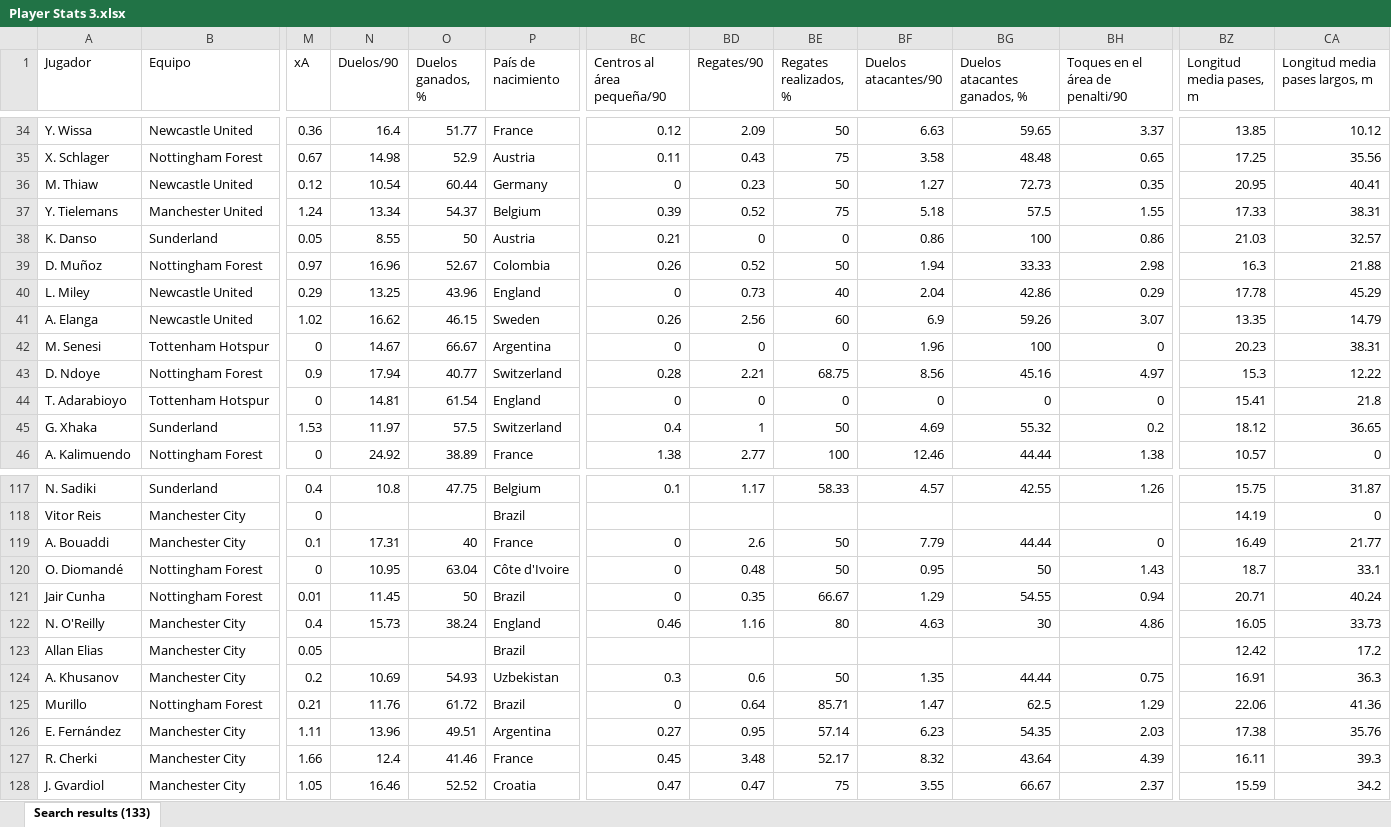
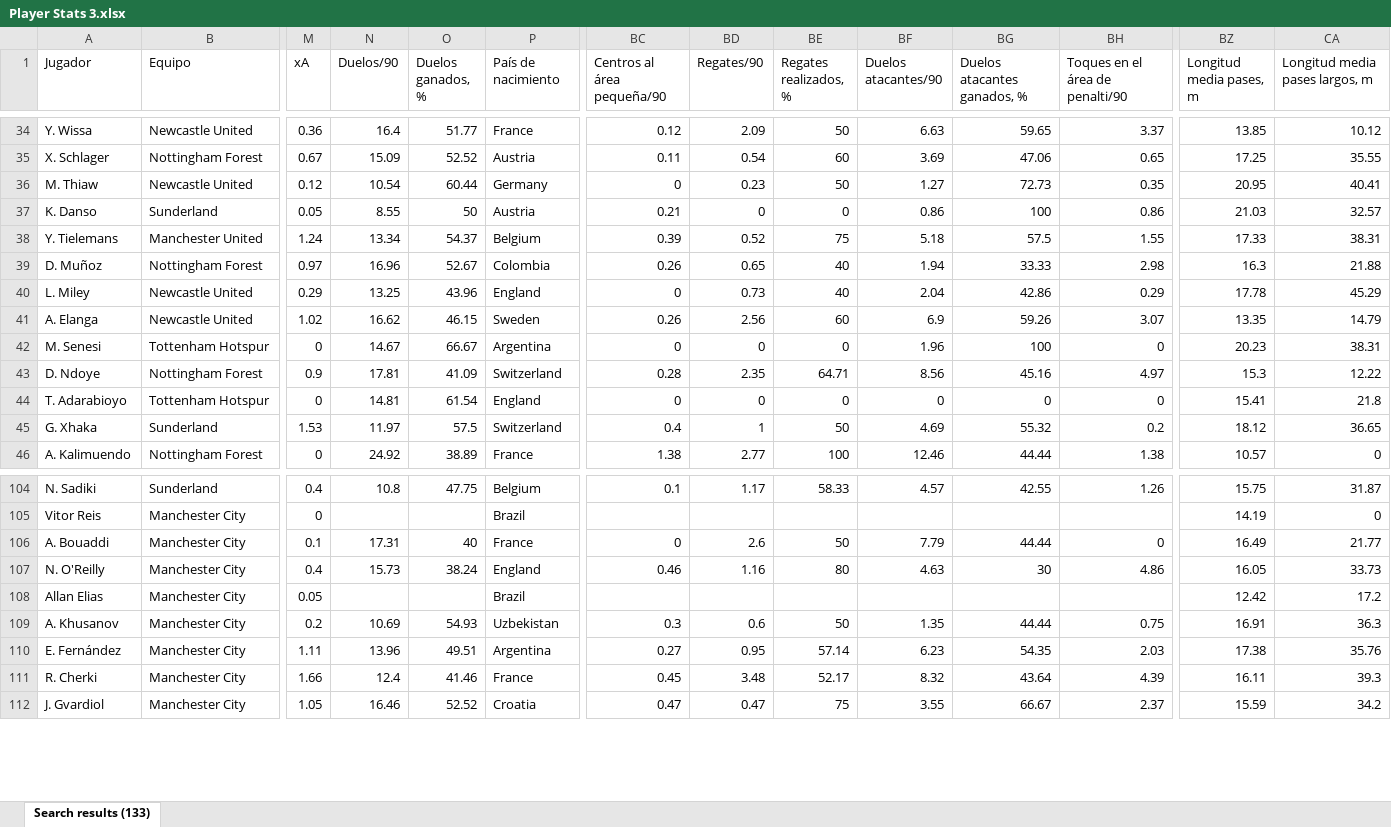
Before and after one commit to vceazurita-ship-it/Real-Madrid-Castilla-26-27, an Excel workbook: public/data/wys-elite/premier/Player Stats 3.xlsx, sheet Search results (133), drawn as a sheet; only a part is shown, gaps mark what is left out; values as stored, in another font and other column widths than the file's, no borders; removed rows and columns are numbered as before the commit, all else as after; rows hold the shown columns only; the diff covers the shown part only; the diff names each change by its address in the sheet, - before the commit and + after, or states it on an @@ line.

```diff
--- a/public/data/wys-elite/premier/Player Stats 3.xlsx (sheet Search results (133))
+++ b/public/data/wys-elite/premier/Player Stats 3.xlsx (sheet Search results (133))
-N35 (Duelos/90): 14.98
+N35 (Duelos/90): 15.09
-O35 (Duelos ganados, %): 52.9
+O35 (Duelos ganados, %): 52.52
-BD35 (Regates/90): 0.43
+BD35 (Regates/90): 0.54
-BE35 (Regates realizados, %): 75
+BE35 (Regates realizados, %): 60
-BF35 (Duelos atacantes/90): 3.58
+BF35 (Duelos atacantes/90): 3.69
-BG35 (Duelos atacantes ganados, %): 48.48
+BG35 (Duelos atacantes ganados, %): 47.06
-CA35 (Longitud media pases largos, m): 35.56
+CA35 (Longitud media pases largos, m): 35.55
@@ row 38 moved to row 37: K. Danso @@
-BD39 (Regates/90): 0.52
+BD39 (Regates/90): 0.65
-BE39 (Regates realizados, %): 50
+BE39 (Regates realizados, %): 40
-N43 (Duelos/90): 17.94
+N43 (Duelos/90): 17.81
-O43 (Duelos ganados, %): 40.77
+O43 (Duelos ganados, %): 41.09
-BD43 (Regates/90): 2.21
+BD43 (Regates/90): 2.35
-BE43 (Regates realizados, %): 68.75
+BE43 (Regates realizados, %): 64.71
@@ row 120 moved to row 122: O. Diomandé @@
@@ row 121 moved to row 123: Jair Cunha @@
-row 125: Murillo | Nottingham Forest | 0.21 | 11.76 | 61.72 | Brazil | 0 | 0.64 | 85.71 | 1.47 | 62.5 | 1.29 | 22.06 | 41.36
```
Also changed, not shown: 5 added rows, 4 removed rows, 25 moved rows and 44 edited cells elsewhere in this sheet, public/data/wys-elite/premier/Player Stats 1.xlsx, public/data/wys-elite/premier/Player Stats 2.xlsx, 1 other file.
